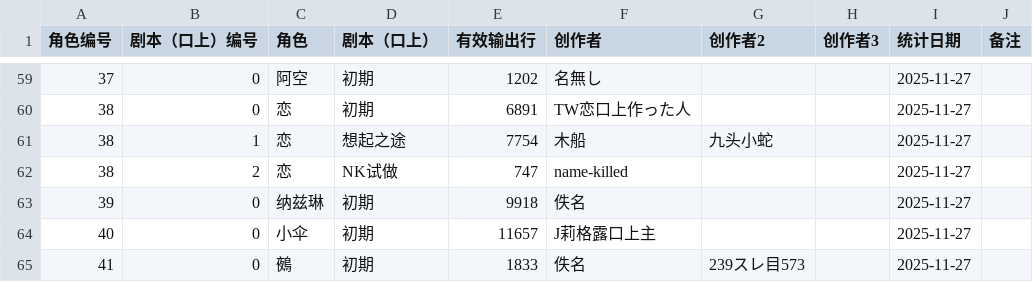
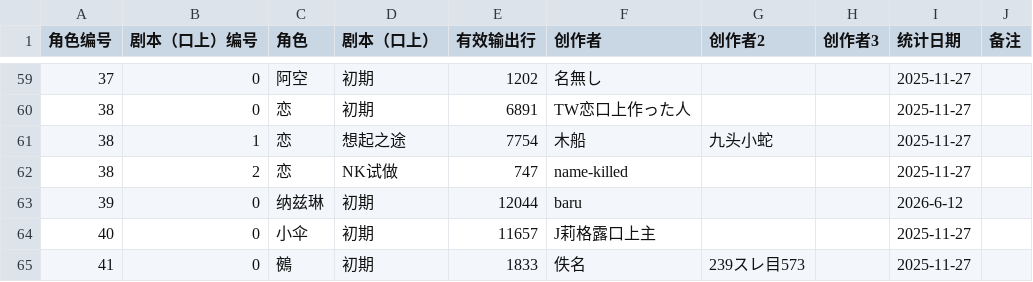
Before and after one commit to minus010001/eraTW_Self_Pregnancy, a CSV file: 魔改版更新记录文档/口上大小统计表.csv, drawn as a sheet; only a part is shown, gaps mark what is left out.

```diff
--- a/魔改版更新记录文档/口上大小统计表.csv
+++ b/魔改版更新记录文档/口上大小统计表.csv
@@ -62,3 +62,3 @@
 38,2,恋,NK试做,747,name-killed,,,2025-11-27,
-39,0,纳兹琳,初期,9918,佚名,,,2025-11-27,
+39,0,纳兹琳,初期,12044,baru,,,2026-6-12,
 40,0,小伞,初期,11657,J莉格露口上主,,,2025-11-27,
```
Also changed, not shown: 12 other files.
